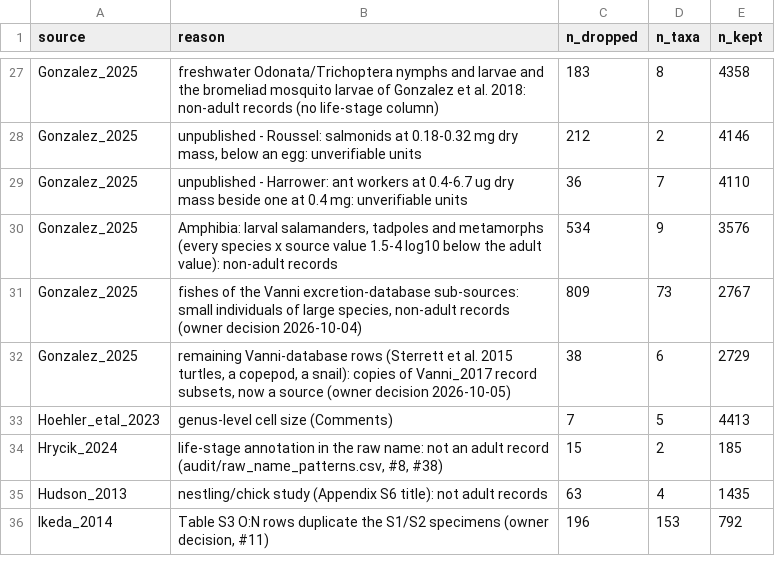
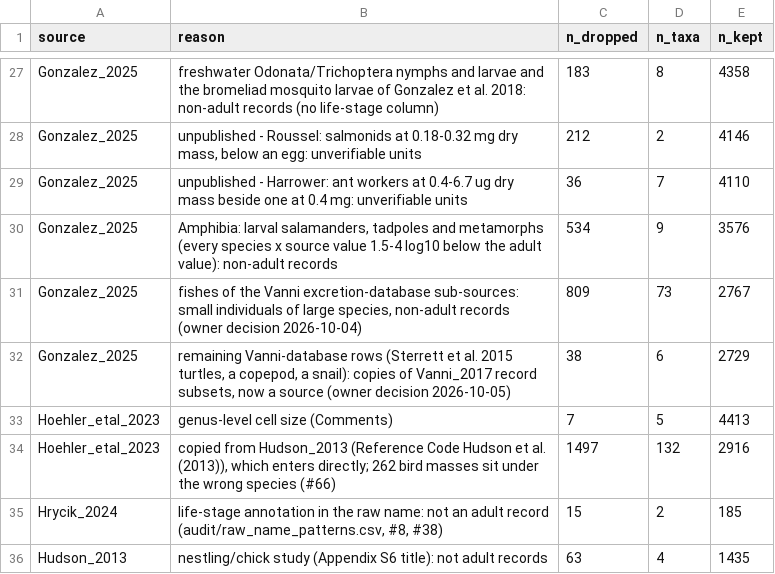
Before and after one commit to TaxonBodyMassML/TaxonBodyMass_DB, a CSV file: audit/imputed_rows.csv, drawn as a sheet; only a part is shown, gaps mark what is left out; the shorter side is filled out with more unchanged rows; the diff names each change by its address in the sheet, - before the commit and + after, or states it on an @@ line.

Commit message:
Hoehler_etal_2023: drop the 1,497 Hudson-coded rows, keep Reference Code as ref_keys (#66)
Dataset S01 copies Hudson et al. (2013) Appendix S5 row by row under
Reference Code 'Hudson et al. (2013)', and 262 of the 893 bird copies carry
another species' mass. Hudson_2013 enters directly since #59, so the parser
drops all 1,497 Hudson-coded rows through DropImputed() (logged in
audit/imputed_rows.csv) and keeps the Reference Code as ref_keys for the
primary-source attribution of #1. The registry edge Hoehler_etal_2023 ->
Hudson_2013 becomes provenance_only (no Hoehler value copies Hudson now).

```diff
--- a/audit/imputed_rows.csv
+++ b/audit/imputed_rows.csv
+row 34: Hoehler_etal_2023 | copied from Hudson_2013 (Reference Code Hudson et al. (2013)), which enters directly; 262 bird masses sit under the wrong species (#66) | 1497 | 132 | 2916
```
Also changed, not shown: Bib/source_dependencies.csv, 3 other files.
